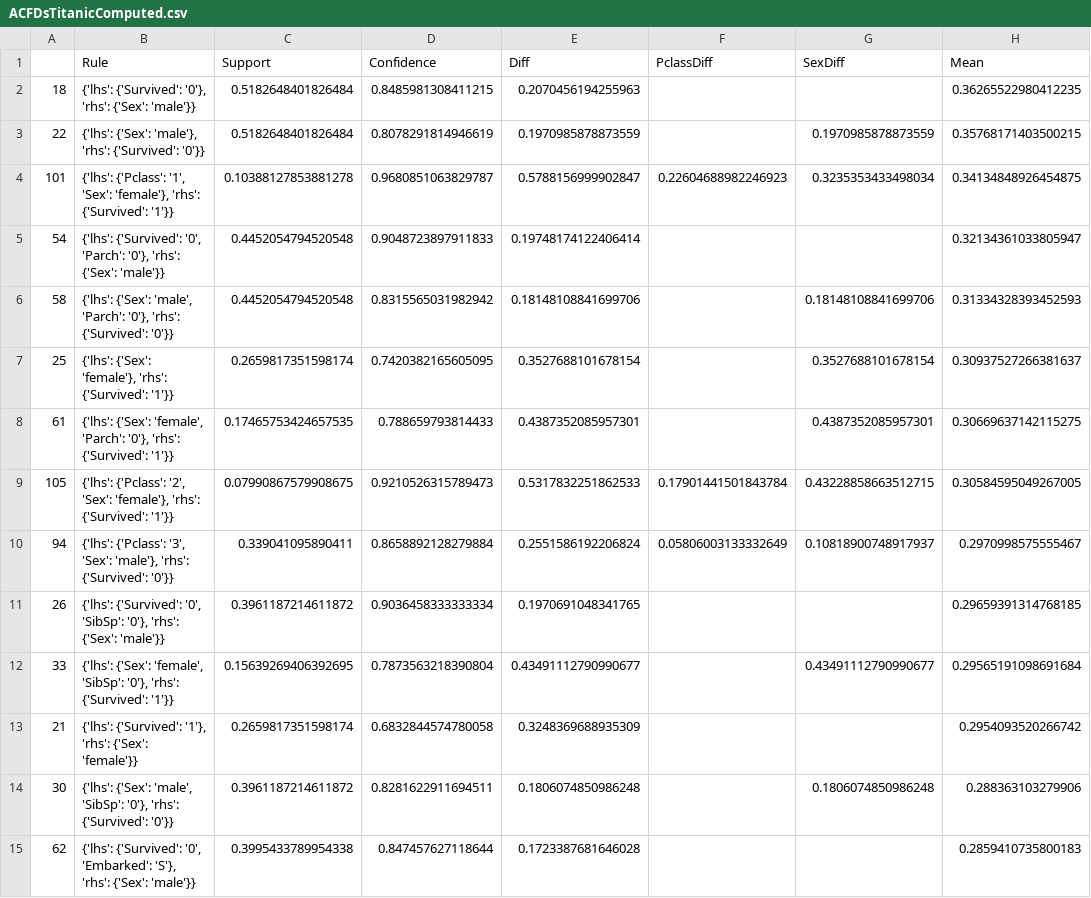
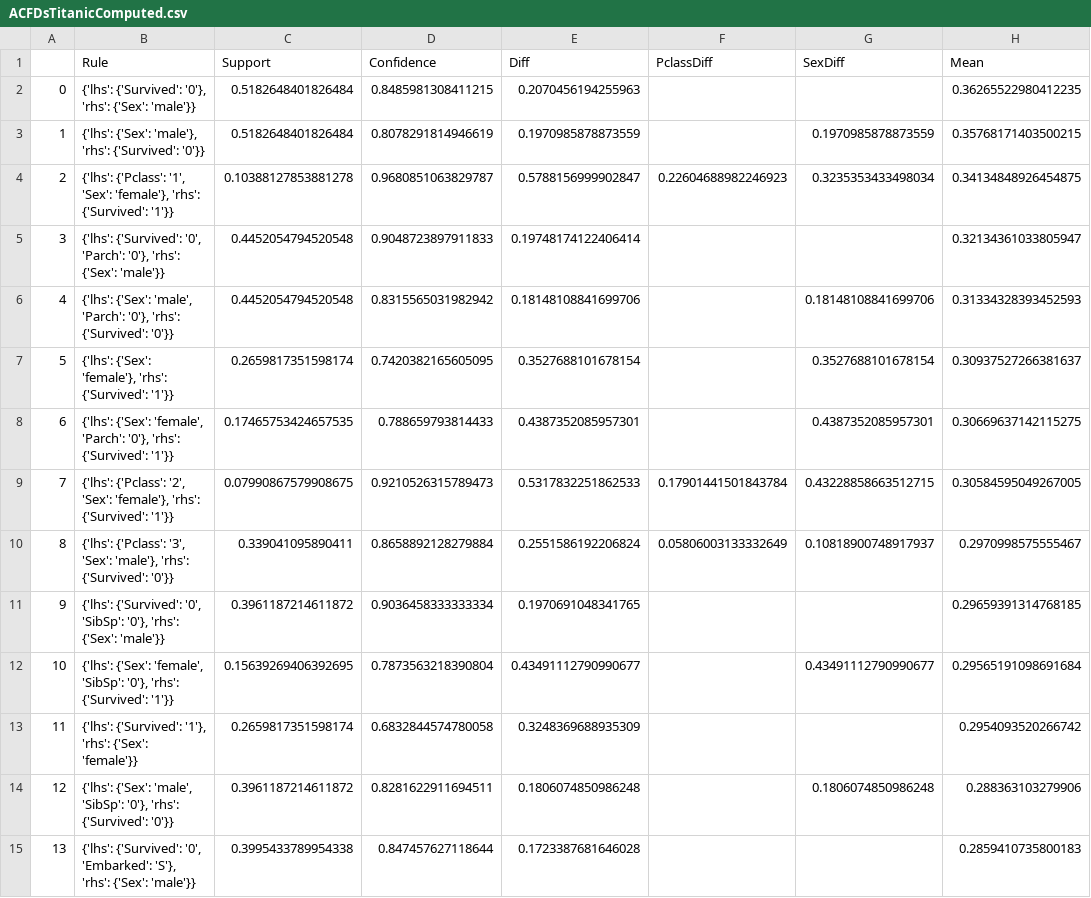
Before and after one commit to chiaracriscuolo/FAIR-DB, a CSV file: static/ACFDsTitanicComputed.csv, drawn as a sheet; only a part is shown; the diff covers the shown part only.

Commit message:
titanic flow almost finished, needs final metrics + missing data visualization

```diff
--- a/static/ACFDsTitanicComputed.csv
+++ b/static/ACFDsTitanicComputed.csv
@@ -1,15 +1,15 @@
 ,Rule,Support,Confidence,Diff,PclassDiff,SexDiff,Mean
-18,"{'lhs': {'Survived': '0'}, 'rhs': {'Sex': 'male'}}",0.5182648401826484,0.8485981308411215,0.2070456194255963,,,0.36265522980412235
-22,"{'lhs': {'Sex': 'male'}, 'rhs': {'Survived': '0'}}",0.5182648401826484,0.8078291814946619,0.1970985878873559,,0.1970985878873559,0.35768171403500215
-101,"{'lhs': {'Pclass': '1', 'Sex': 'female'}, 'rhs': {'Survived': '1'}}",0.10388127853881278,0.9680851063829787,0.5788156999902847,0.22604688982246923,0.3235353433498034,0.34134848926454875
-54,"{'lhs': {'Survived': '0', 'Parch': '0'}, 'rhs': {'Sex': 'male'}}",0.4452054794520548,0.9048723897911833,0.19748174122406414,,,0.32134361033805947
-58,"{'lhs': {'Sex': 'male', 'Parch': '0'}, 'rhs': {'Survived': '0'}}",0.4452054794520548,0.8315565031982942,0.18148108841699706,,0.18148108841699706,0.31334328393452593
-25,"{'lhs': {'Sex': 'female'}, 'rhs': {'Survived': '1'}}",0.2659817351598174,0.7420382165605095,0.3527688101678154,,0.3527688101678154,0.30937527266381637
-61,"{'lhs': {'Sex': 'female', 'Parch': '0'}, 'rhs': {'Survived': '1'}}",0.17465753424657535,0.788659793814433,0.4387352085957301,,0.4387352085957301,0.30669637142115275
-105,"{'lhs': {'Pclass': '2', 'Sex': 'female'}, 'rhs': {'Survived': '1'}}",0.07990867579908675,0.9210526315789473,0.5317832251862533,0.17901441501843784,0.43228858663512715,0.30584595049267005
-94,"{'lhs': {'Pclass': '3', 'Sex': 'male'}, 'rhs': {'Survived': '0'}}",0.339041095890411,0.8658892128279884,0.2551586192206824,0.05806003133332649,0.10818900748917937,0.2970998575555467
-26,"{'lhs': {'Survived': '0', 'SibSp': '0'}, 'rhs': {'Sex': 'male'}}",0.3961187214611872,0.9036458333333334,0.1970691048341765,,,0.29659391314768185
-33,"{'lhs': {'Sex': 'female', 'SibSp': '0'}, 'rhs': {'Survived': '1'}}",0.15639269406392695,0.7873563218390804,0.43491112790990677,,0.43491112790990677,0.29565191098691684
-21,"{'lhs': {'Survived': '1'}, 'rhs': {'Sex': 'female'}}",0.2659817351598174,0.6832844574780058,0.3248369688935309,,,0.2954093520266742
-30,"{'lhs': {'Sex': 'male', 'SibSp': '0'}, 'rhs': {'Survived': '0'}}",0.3961187214611872,0.8281622911694511,0.1806074850986248,,0.1806074850986248,0.288363103279906
-62,"{'lhs': {'Survived': '0', 'Embarked': 'S'}, 'rhs': {'Sex': 'male'}}",0.3995433789954338,0.847457627118644,0.1723387681646028,,,0.2859410735800183
+0,"{'lhs': {'Survived': '0'}, 'rhs': {'Sex': 'male'}}",0.5182648401826484,0.8485981308411215,0.2070456194255963,,,0.36265522980412235
+1,"{'lhs': {'Sex': 'male'}, 'rhs': {'Survived': '0'}}",0.5182648401826484,0.8078291814946619,0.1970985878873559,,0.1970985878873559,0.35768171403500215
+2,"{'lhs': {'Pclass': '1', 'Sex': 'female'}, 'rhs': {'Survived': '1'}}",0.10388127853881278,0.9680851063829787,0.5788156999902847,0.22604688982246923,0.3235353433498034,0.34134848926454875
+3,"{'lhs': {'Survived': '0', 'Parch': '0'}, 'rhs': {'Sex': 'male'}}",0.4452054794520548,0.9048723897911833,0.19748174122406414,,,0.32134361033805947
+4,"{'lhs': {'Sex': 'male', 'Parch': '0'}, 'rhs': {'Survived': '0'}}",0.4452054794520548,0.8315565031982942,0.18148108841699706,,0.18148108841699706,0.31334328393452593
+5,"{'lhs': {'Sex': 'female'}, 'rhs': {'Survived': '1'}}",0.2659817351598174,0.7420382165605095,0.3527688101678154,,0.3527688101678154,0.30937527266381637
+6,"{'lhs': {'Sex': 'female', 'Parch': '0'}, 'rhs': {'Survived': '1'}}",0.17465753424657535,0.788659793814433,0.4387352085957301,,0.4387352085957301,0.30669637142115275
+7,"{'lhs': {'Pclass': '2', 'Sex': 'female'}, 'rhs': {'Survived': '1'}}",0.07990867579908675,0.9210526315789473,0.5317832251862533,0.17901441501843784,0.43228858663512715,0.30584595049267005
+8,"{'lhs': {'Pclass': '3', 'Sex': 'male'}, 'rhs': {'Survived': '0'}}",0.339041095890411,0.8658892128279884,0.2551586192206824,0.05806003133332649,0.10818900748917937,0.2970998575555467
+9,"{'lhs': {'Survived': '0', 'SibSp': '0'}, 'rhs': {'Sex': 'male'}}",0.3961187214611872,0.9036458333333334,0.1970691048341765,,,0.29659391314768185
+10,"{'lhs': {'Sex': 'female', 'SibSp': '0'}, 'rhs': {'Survived': '1'}}",0.15639269406392695,0.7873563218390804,0.43491112790990677,,0.43491112790990677,0.29565191098691684
+11,"{'lhs': {'Survived': '1'}, 'rhs': {'Sex': 'female'}}",0.2659817351598174,0.6832844574780058,0.3248369688935309,,,0.2954093520266742
+12,"{'lhs': {'Sex': 'male', 'SibSp': '0'}, 'rhs': {'Survived': '0'}}",0.3961187214611872,0.8281622911694511,0.1806074850986248,,0.1806074850986248,0.288363103279906
+13,"{'lhs': {'Survived': '0', 'Embarked': 'S'}, 'rhs': {'Sex': 'male'}}",0.3995433789954338,0.847457627118644,0.1723387681646028,,,0.2859410735800183
```
Also changed, not shown: 32 edited cells elsewhere in this file, 18 other files.
